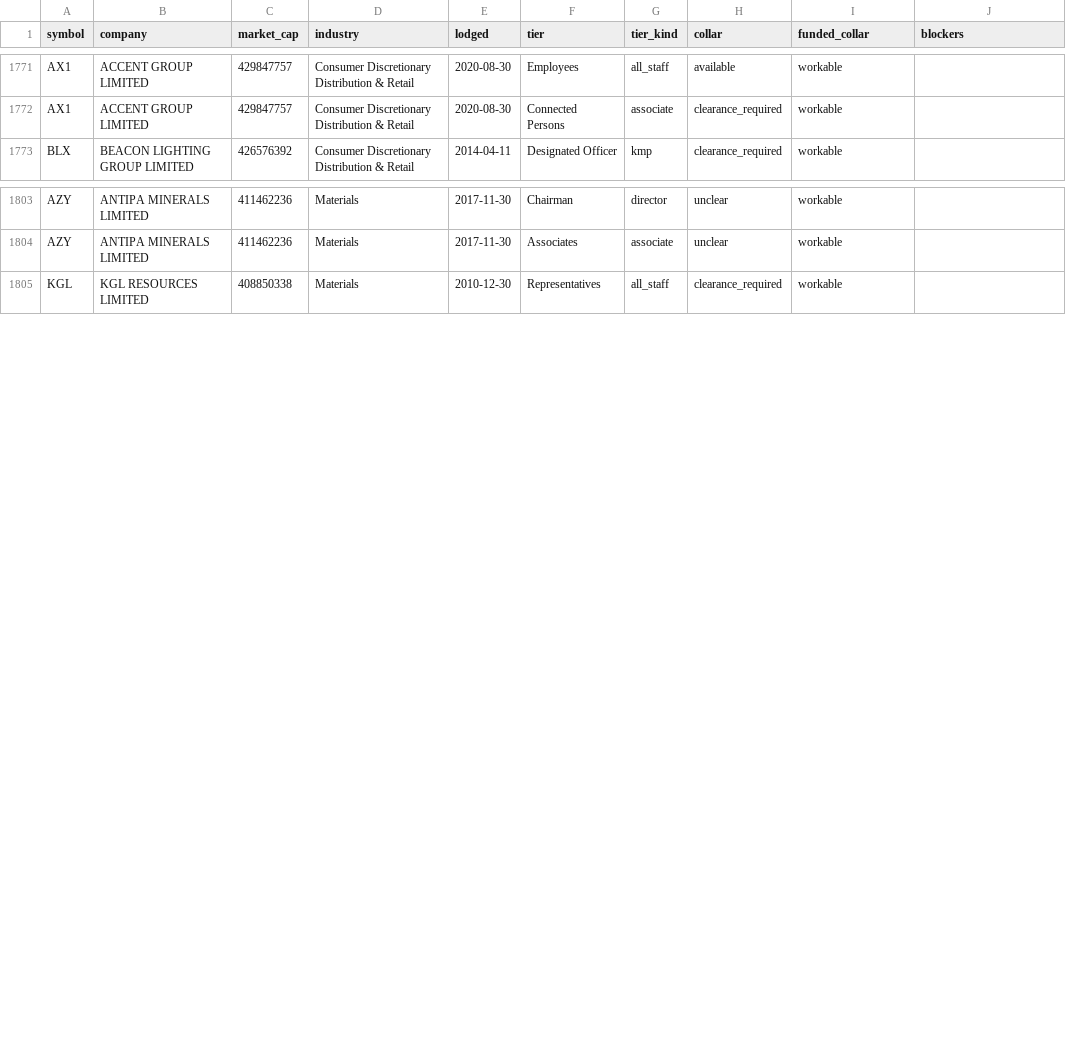
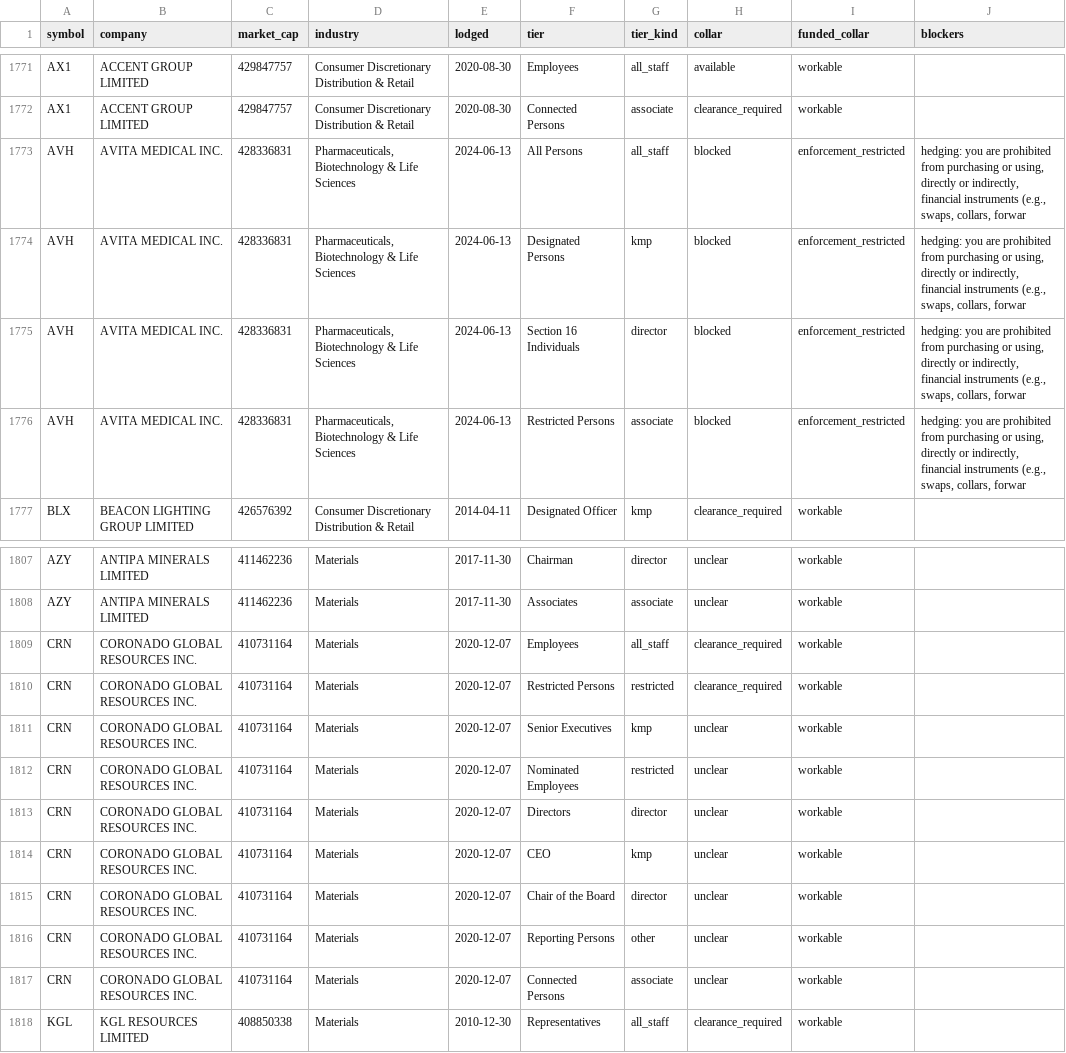
Before and after one commit to Lachlan1478/asx-trading-policies, a CSV file: data/tables/collar.csv, drawn as a sheet; only a part is shown, gaps mark what is left out; the diff names each change by its address in the sheet, - before the commit and + after, or states it on an @@ line.

```diff
--- a/data/tables/collar.csv
+++ b/data/tables/collar.csv
+row 1773: AVH | AVITA MEDICAL INC. | 428336831 | Pharmaceuticals, Biotechnology & Life Sciences | 2024-06-13 | All Persons | all_staff | blocked | enforcement_restricted | hedging: you are prohibited from purchasing or using, directly or indirectly, financial instruments (e.g., swaps, collars, forwar
+row 1774: AVH | AVITA MEDICAL INC. | 428336831 | Pharmaceuticals, Biotechnology & Life Sciences | 2024-06-13 | Designated Persons | kmp | blocked | enforcement_restricted | hedging: you are prohibited from purchasing or using, directly or indirectly, financial instruments (e.g., swaps, collars, forwar
+row 1775: AVH | AVITA MEDICAL INC. | 428336831 | Pharmaceuticals, Biotechnology & Life Sciences | 2024-06-13 | Section 16 Individuals | director | blocked | enforcement_restricted | hedging: you are prohibited from purchasing or using, directly or indirectly, financial instruments (e.g., swaps, collars, forwar
+row 1776: AVH | AVITA MEDICAL INC. | 428336831 | Pharmaceuticals, Biotechnology & Life Sciences | 2024-06-13 | Restricted Persons | associate | blocked | enforcement_restricted | hedging: you are prohibited from purchasing or using, directly or indirectly, financial instruments (e.g., swaps, collars, forwar
+row 1809: CRN | CORONADO GLOBAL RESOURCES INC. | 410731164 | Materials | 2020-12-07 | Employees | all_staff | clearance_required | workable
+row 1810: CRN | CORONADO GLOBAL RESOURCES INC. | 410731164 | Materials | 2020-12-07 | Restricted Persons | restricted | clearance_required | workable
+row 1811: CRN | CORONADO GLOBAL RESOURCES INC. | 410731164 | Materials | 2020-12-07 | Senior Executives | kmp | unclear | workable
+row 1812: CRN | CORONADO GLOBAL RESOURCES INC. | 410731164 | Materials | 2020-12-07 | Nominated Employees | restricted | unclear | workable
+row 1813: CRN | CORONADO GLOBAL RESOURCES INC. | 410731164 | Materials | 2020-12-07 | Directors | director | unclear | workable
+row 1814: CRN | CORONADO GLOBAL RESOURCES INC. | 410731164 | Materials | 2020-12-07 | CEO | kmp | unclear | workable
+row 1815: CRN | CORONADO GLOBAL RESOURCES INC. | 410731164 | Materials | 2020-12-07 | Chair of the Board | director | unclear | workable
+row 1816: CRN | CORONADO GLOBAL RESOURCES INC. | 410731164 | Materials | 2020-12-07 | Reporting Persons | other | unclear | workable
+row 1817: CRN | CORONADO GLOBAL RESOURCES INC. | 410731164 | Materials | 2020-12-07 | Connected Persons | associate | unclear | workable
```
Also changed, not shown: data/tables/clearance.csv, data/tables/windows.csv, 6 other files.
